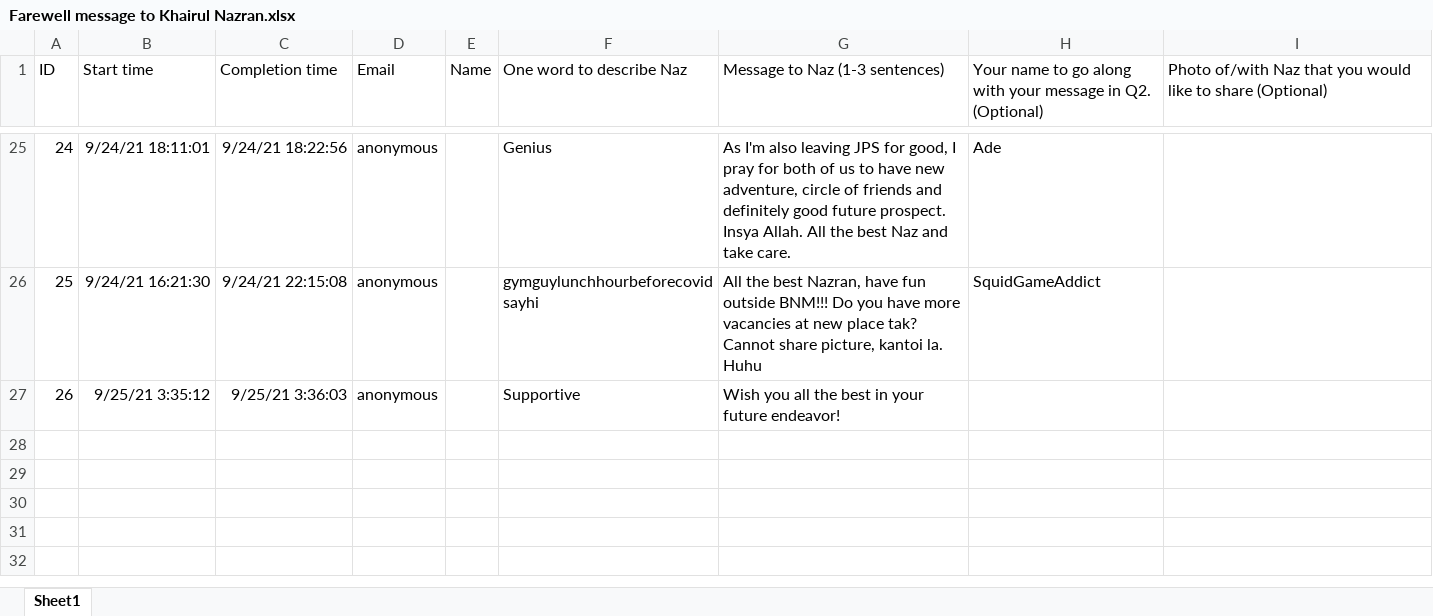
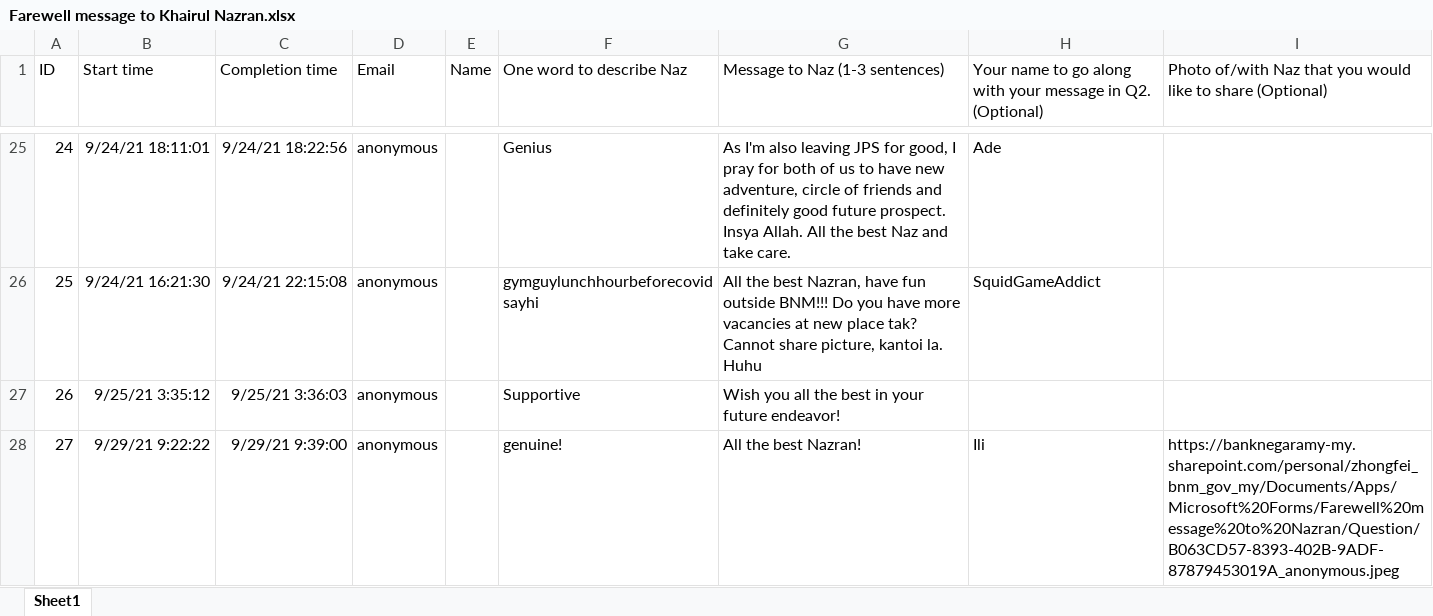
Before and after one commit to ongzhongfei/farewell, an Excel workbook: Farewell message to Khairul Nazran.xlsx, sheet Sheet1, drawn as a sheet; only a part is shown, gaps mark what is left out; values as stored, in another font and other column widths than the file's, no borders; table styles not drawn; the diff names each change by its address in the sheet, - before the commit and + after, or states it on an @@ line.

Commit message:
add JPS message

```diff
--- a/Farewell message to Khairul Nazran.xlsx (sheet Sheet1)
+++ b/Farewell message to Khairul Nazran.xlsx (sheet Sheet1)
+row 28: 27 | 9/29/21 9:22:22 | 9/29/21 9:39:00 | anonymous |  | genuine! | All the best Nazran! | Ili | https://banknegaramy-my.sharepoint.com/personal/zhongfei_bnm_gov_my/Documents/Apps/Microsoft%20Forms/Farewell%20message%20to%20Nazran/Question/B063CD57-8393-402B-9ADF-87879453019A_anonymous.jpeg
```
